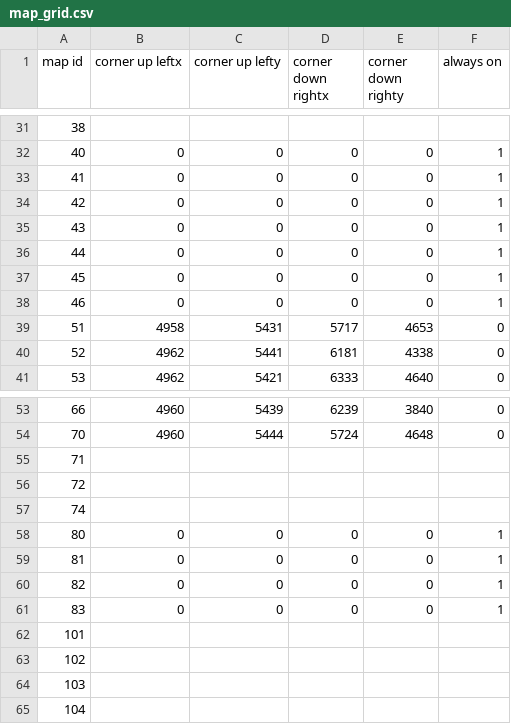
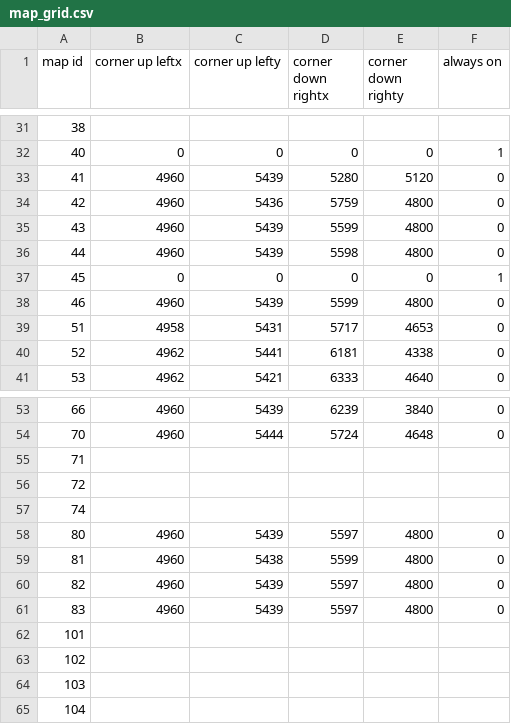
Before and after one commit to DrakiaXYZ/osrose, a CSV file: Binary/data/map_grid.csv, drawn as a sheet; only a part is shown, gaps mark what is left out.

Commit message:
[naRose 228] -> grid file updated to handle the new maps,

```diff
--- a/Binary/data/map_grid.csv
+++ b/Binary/data/map_grid.csv
@@ -32,8 +32,8 @@ map id,corner up leftx,corner up lefty,corner down rightx,corner down righty,alw
 40,0,0,0,0,1
-41,0,0,0,0,1
-42,0,0,0,0,1
-43,0,0,0,0,1
-44,0,0,0,0,1
+41,4960,5439,5280,5120,0
+42,4960,5436,5759,4800,0
+43,4960,5439,5599,4800,0
+44,4960,5439,5598,4800,0
 45,0,0,0,0,1
-46,0,0,0,0,1
+46,4960,5439,5599,4800,0
 51,4958,5431,5717,4653,0
@@ -57,6 +57,6 @@ map id,corner up leftx,corner up lefty,corner down rightx,corner down righty,alw
 74,,,,,
-80,0,0,0,0,1
-81,0,0,0,0,1
-82,0,0,0,0,1
-83,0,0,0,0,1
+80,4960,5439,5597,4800,0
+81,4960,5438,5599,4800,0
+82,4960,5439,5597,4800,0
+83,4960,5439,5597,4800,0
 101,,,,,
```
Also changed, not shown: 1 other file.
